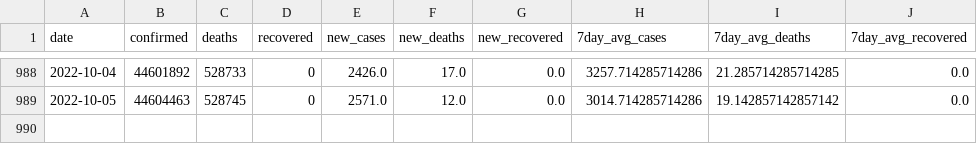
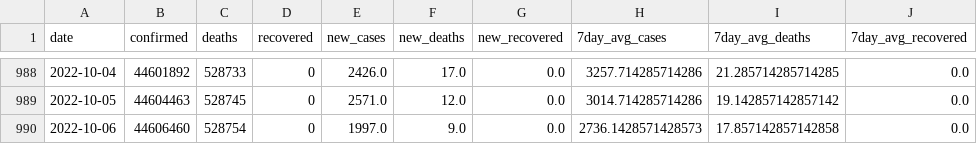
Before and after one commit to rvibek/covid19_country_data, a CSV file: data/india_covid19JHU.csv, drawn as a sheet; only a part is shown, gaps mark what is left out.

```diff
--- a/data/india_covid19JHU.csv
+++ b/data/india_covid19JHU.csv
@@ -989 +989,2 @@ date,confirmed,deaths,recovered,new_cases,new_deaths,new_recovered,7day_avg_case
 2022-10-05,44604463,528745,0,2571.0,12.0,0.0,3014.714285714286,19.142857142857142,0.0
+2022-10-06,44606460,528754,0,1997.0,9.0,0.0,2736.1428571428573,17.857142857142858,0.0
```
Also changed, not shown: data/denmark_covid19JHU.csv, data/germany_covid19JHU.csv, 1 other file.
